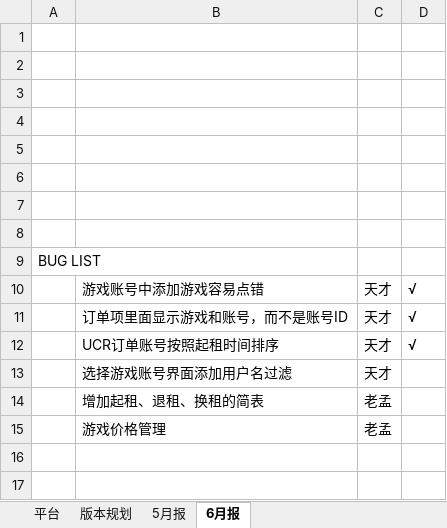
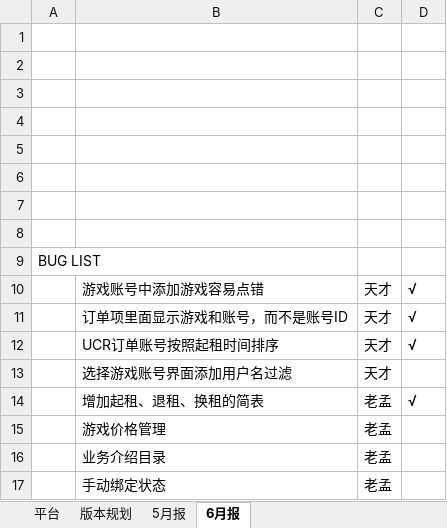
Before and after one commit to fomjar/ski, an Excel workbook: doc/版本规划.xlsx, sheet 6月报, drawn as a sheet; values as stored, in another font and other column widths than the file's, no borders; the diff names each change by its address in the sheet, - before the commit and + after, or states it on an @@ line.

```diff
--- a/doc/版本规划.xlsx (sheet 6月报)
+++ b/doc/版本规划.xlsx (sheet 6月报)
-D14: (empty)
+D14: √
+row 16:  | 业务介绍目录 | 老孟
+row 17:  | 手动绑定状态 | 老孟
```
Also changed, not shown: 7 other files.
